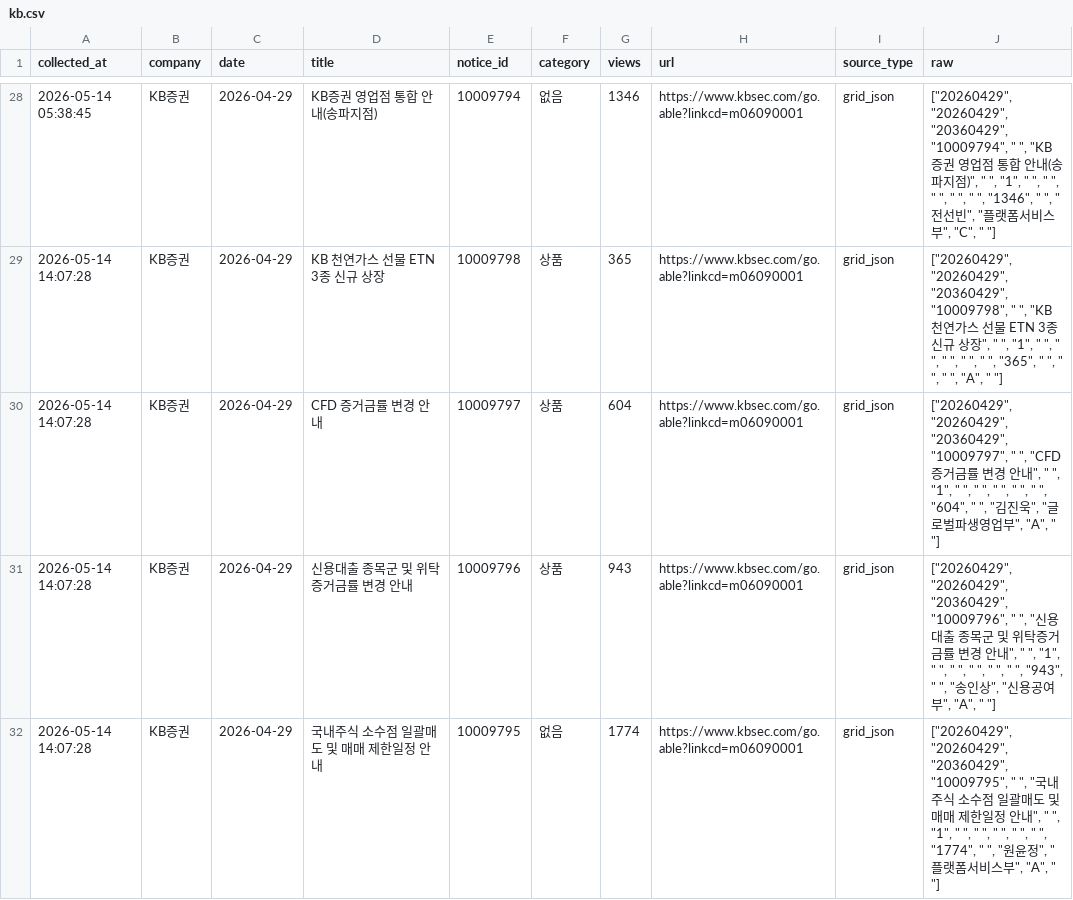
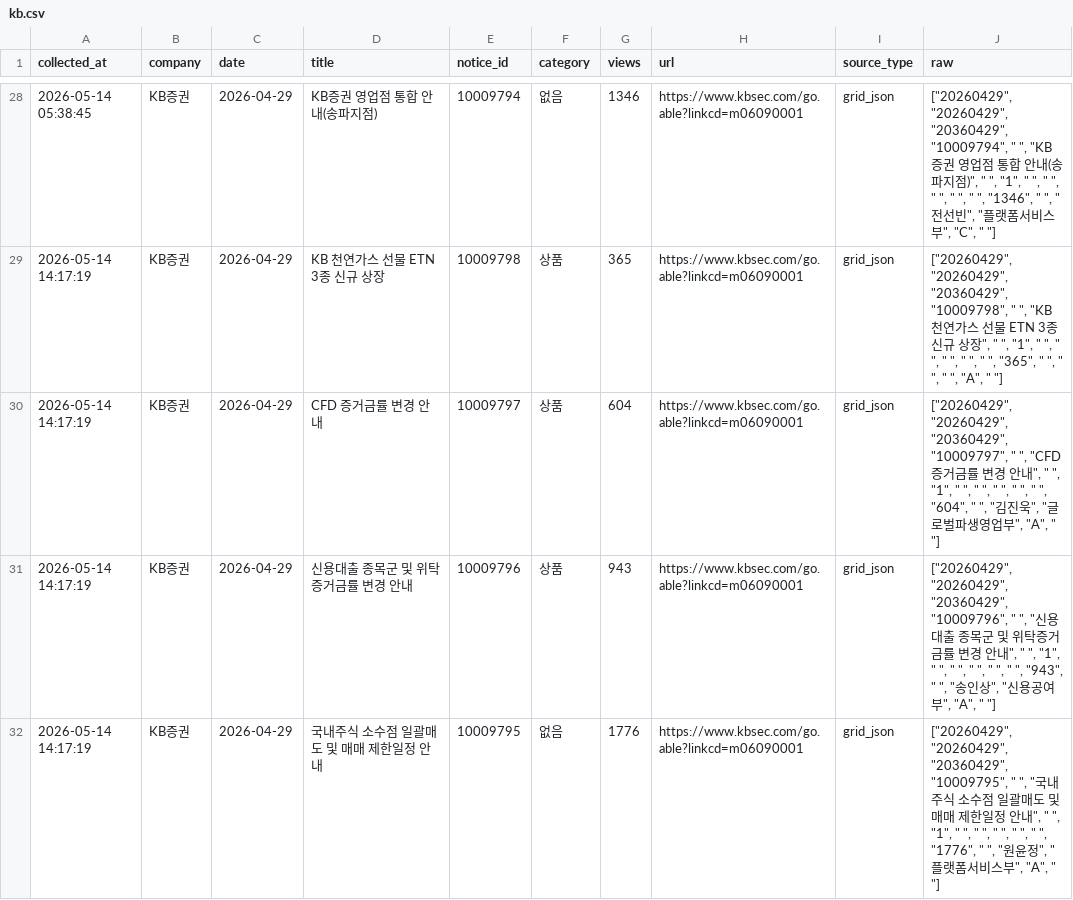
Before and after one commit to jinhoo-choi/risk-news-crolling, a CSV file: data/kb.csv, drawn as a sheet; only a part is shown, gaps mark what is left out; the diff covers the shown part only; the diff names each change by its address in the sheet, - before the commit and + after, or states it on an @@ line.

```diff
--- a/data/kb.csv
+++ b/data/kb.csv
-A29:A32 (collected_at): 2026-05-14 14:07:28
+A29:A32 (collected_at): 2026-05-14 14:17:19
-G32 (views): 1774
+G32 (views): 1776
-J32 (raw): …" ", " ", "1774", " ", "원…
+J32 (raw): …" ", " ", "1776", " ", "원…
```
Also changed, not shown: 32 edited cells elsewhere in this file, data/broker_notices_merged.csv, data/kiwoom.csv, 5 other files.
